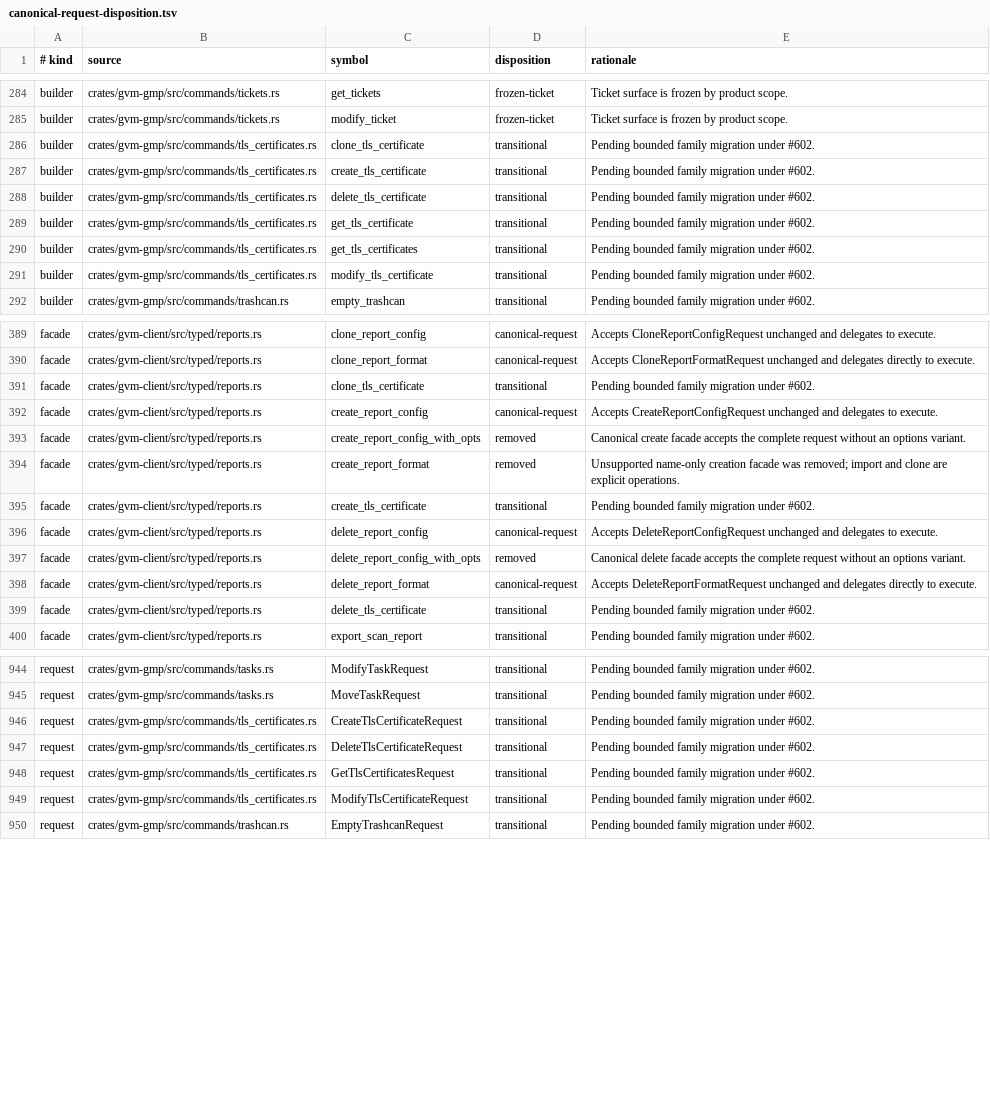
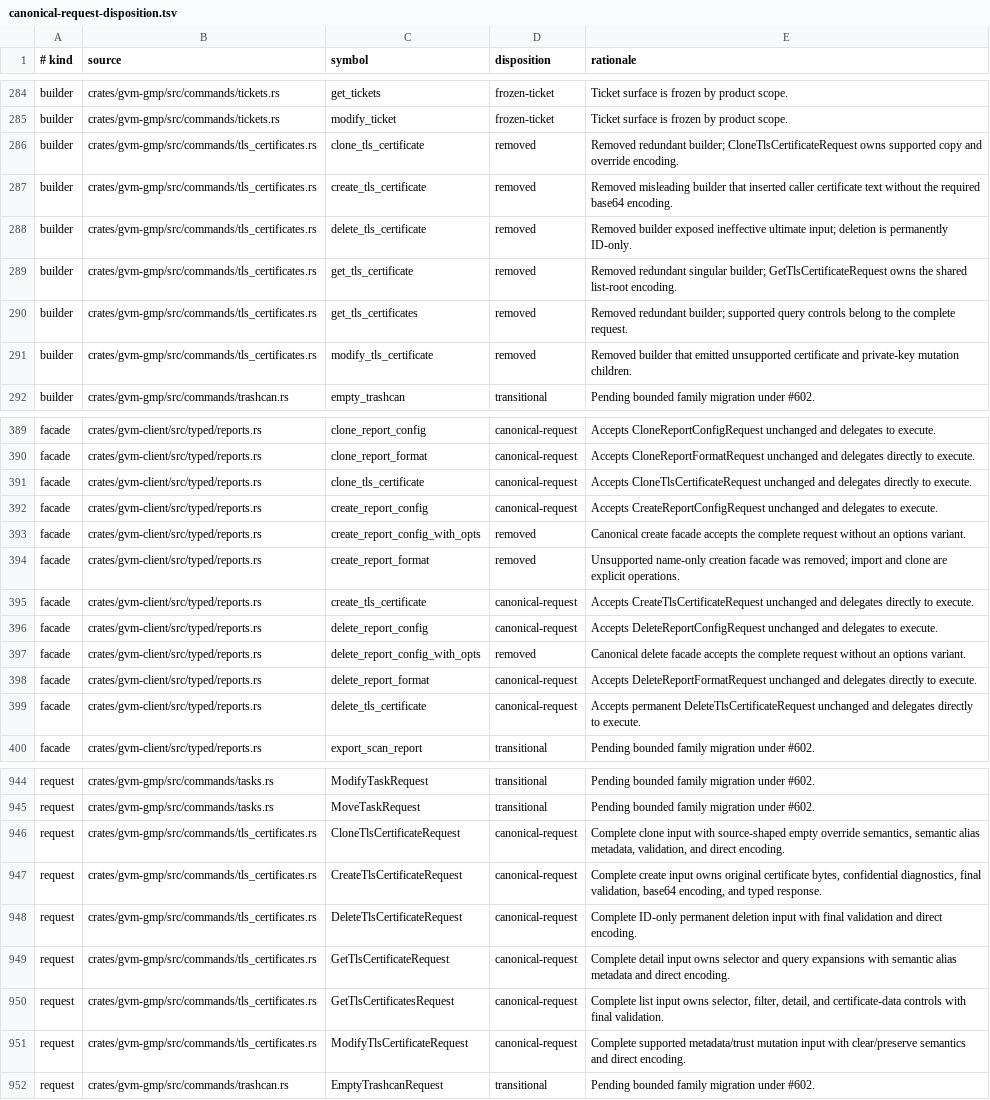
Before and after one commit to greenbone-hive/rust-gvm, a TSV file: docs/canonical-request-disposition.tsv, drawn as a sheet; only a part is shown, gaps mark what is left out; addresses are those after the commit; the diff covers the shown part only; the diff names each change by its address in the sheet, - before the commit and + after, or states it on an @@ line.

Commit message:
refactor(gmp): canonicalize TLS certificate requests (#653)
Agent: Thoth
Model: openai/gpt-5.6-sol
Thinking: high
Bot-Owner: @llunved

```diff
--- a/docs/canonical-request-disposition.tsv
+++ b/docs/canonical-request-disposition.tsv
-D286:D291 (disposition): transitional
+D286:D291 (disposition): removed
-E286 (rationale): Pending bounded family migration under #602.
+E286 (rationale): Removed redundant builder; CloneTlsCertificateRequest owns supported copy and override encoding.
-E287 (rationale): Pending bounded family migration under #602.
+E287 (rationale): Removed misleading builder that inserted caller certificate text without the required base64 encoding.
-E288 (rationale): Pending bounded family migration under #602.
+E288 (rationale): Removed builder exposed ineffective ultimate input; deletion is permanently ID-only.
-E289 (rationale): Pending bounded family migration under #602.
+E289 (rationale): Removed redundant singular builder; GetTlsCertificateRequest owns the shared list-root encoding.
-E290 (rationale): Pending bounded family migration under #602.
+E290 (rationale): Removed redundant builder; supported query controls belong to the complete request.
-E291 (rationale): Pending bounded family migration under #602.
+E291 (rationale): Removed builder that emitted unsupported certificate and private-key mutation children.
-D391 (disposition): transitional
+D391 (disposition): canonical-request
-E391 (rationale): Pending bounded family migration under #602.
+E391 (rationale): Accepts CloneTlsCertificateRequest unchanged and delegates directly to execute.
-D395 (disposition): transitional
+D395 (disposition): canonical-request
-E395 (rationale): Pending bounded family migration under #602.
+E395 (rationale): Accepts CreateTlsCertificateRequest unchanged and delegates directly to execute.
-D399 (disposition): transitional
+D399 (disposition): canonical-request
-E399 (rationale): Pending bounded family migration under #602.
+E399 (rationale): Accepts permanent DeleteTlsCertificateRequest unchanged and delegates directly to execute.
+row 946: request | crates/gvm-gmp/src/commands/tls_certificates.rs | CloneTlsCertificateRequest | canonical-request | Complete clone input with source-shaped empty override semantics, semantic alias metadata, validation, and direct encoding.
-D947:D948 (disposition): transitional
+D947:D948 (disposition): canonical-request
-E947 (rationale): Pending bounded family migration under #602.
+E947 (rationale): Complete create input owns original certificate bytes, confidential diagnostics, final validation, base64 encoding, and typed response.
-E948 (rationale): Pending bounded family migration under #602.
+E948 (rationale): Complete ID-only permanent deletion input with final validation and direct encoding.
+row 949: request | crates/gvm-gmp/src/commands/tls_certificates.rs | GetTlsCertificateRequest | canonical-request | Complete detail input owns selector and query expansions with semantic alias metadata and direct encoding.
-D950:D951 (disposition): transitional
+D950:D951 (disposition): canonical-request
-E950 (rationale): Pending bounded family migration under #602.
+E950 (rationale): Complete list input owns selector, filter, detail, and certificate-data controls with final validation.
-E951 (rationale): Pending bounded family migration under #602.
+E951 (rationale): Complete supported metadata/trust mutation input with clear/preserve semantics and direct encoding.
```
Also changed, not shown: 10 edited cells elsewhere in this file, 26 other files.
